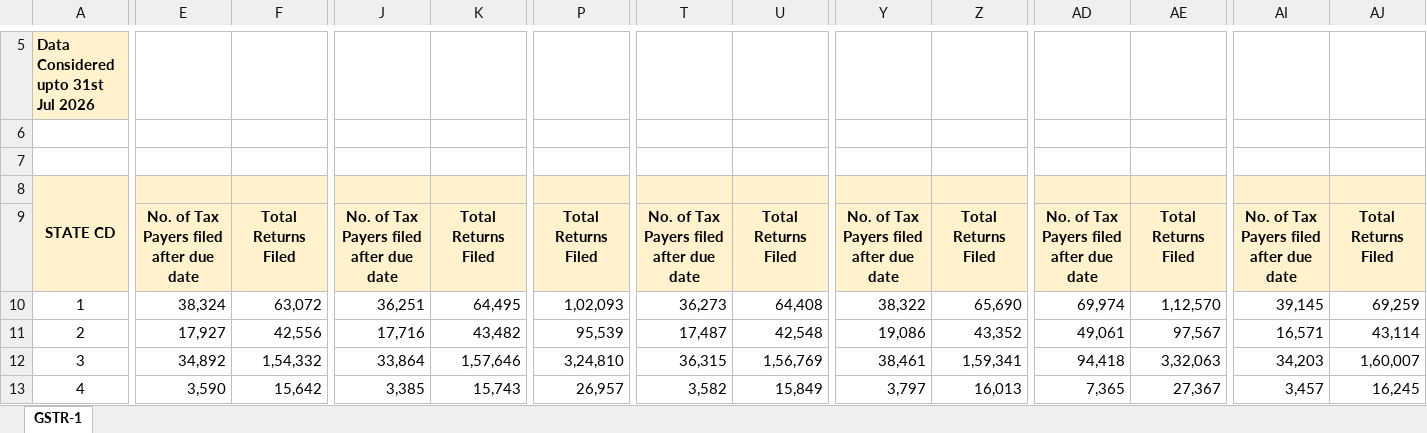
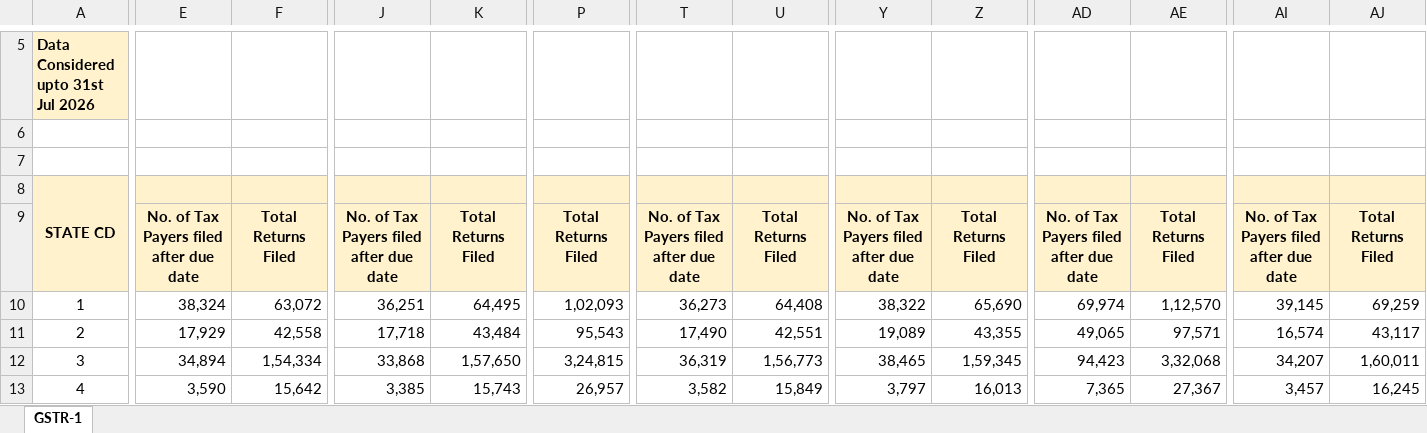
Before and after one commit to aradhanasaha/tracker, an Excel workbook: gstdatabase/GSTR-1-2022-2023.xlsx, sheet GSTR-1, drawn as a sheet; only a part is shown, gaps mark what is left out; values as stored, in another font and other column widths than the file's, no borders; the diff covers the shown part only; the diff names each change by its address in the sheet, - before the commit and + after, or states it on an @@ line.

```diff
--- a/gstdatabase/GSTR-1-2022-2023.xlsx (sheet GSTR-1)
+++ b/gstdatabase/GSTR-1-2022-2023.xlsx (sheet GSTR-1)
-E11: 17,927
+E11: 17,929
-F11: 42,556
+F11: 42,558
-J11: 17,716
+J11: 17,718
-K11: 43,482
+K11: 43,484
-P11: 95,539
+P11: 95,543
-T11: 17,487
+T11: 17,490
-U11: 42,548
+U11: 42,551
-Y11: 19,086
+Y11: 19,089
-Z11: 43,352
+Z11: 43,355
-AD11: 49,061
+AD11: 49,065
-AE11: 97,567
+AE11: 97,571
-AI11: 16,571
+AI11: 16,574
-AJ11: 43,114
+AJ11: 43,117
-E12: 34,892
+E12: 34,894
-F12: 1,54,332
+F12: 1,54,334
-J12: 33,864
+J12: 33,868
-K12: 1,57,646
+K12: 1,57,650
-P12: 3,24,810
+P12: 3,24,815
-T12: 36,315
+T12: 36,319
-U12: 1,56,769
+U12: 1,56,773
-Y12: 38,461
+Y12: 38,465
-Z12: 1,59,341
+Z12: 1,59,345
-AD12: 94,418
+AD12: 94,423
-AE12: 3,32,063
+AE12: 3,32,068
-AI12: 34,203
+AI12: 34,207
-AJ12: 1,60,007
+AJ12: 1,60,011
```
Also changed, not shown: 628 edited cells elsewhere in this sheet, gstdatabase/GSTR-3B-2019-2020.xlsx, gstdatabase/GSTR-3B-2022-2023.xlsx, 17 other files.
